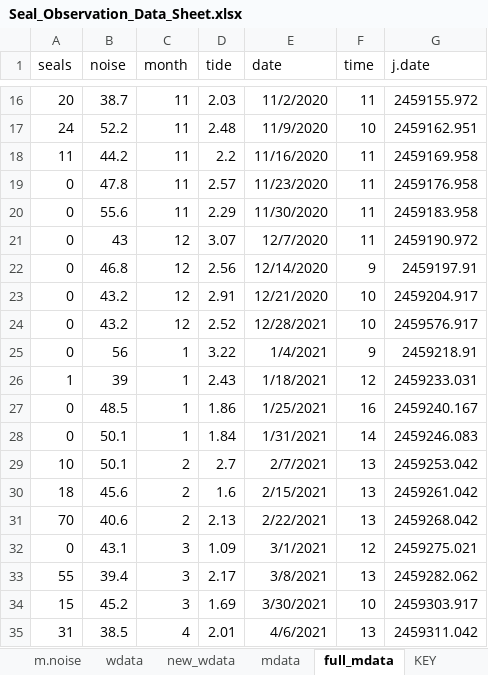
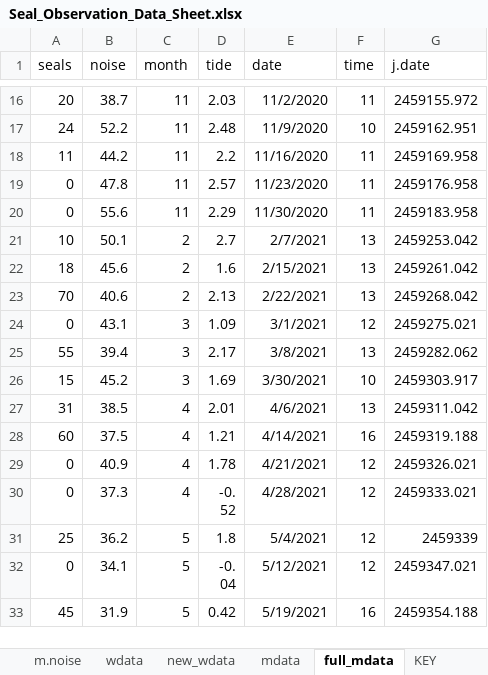
Before and after one commit to bankheak/habor-seal, an Excel workbook: data/Seal_Observation_Data_Sheet.xlsx, sheet full_mdata, drawn as a sheet; only a part is shown, gaps mark what is left out; the shorter side is filled out with more unchanged rows; values as stored, in another font and other column widths than the file's, no borders; the diff names each change by its address in the sheet, - before the commit and + after, or states it on an @@ line.

```diff
--- a/data/Seal_Observation_Data_Sheet.xlsx (sheet full_mdata)
+++ b/data/Seal_Observation_Data_Sheet.xlsx (sheet full_mdata)
-row 21: 0 | 43 | 12 | 3.07 | 12/7/2020 | 11 | 2459190.972
-row 22: 0 | 46.8 | 12 | 2.56 | 12/14/2020 | 9 | 2459197.91
-row 23: 0 | 43.2 | 12 | 2.91 | 12/21/2020 | 10 | 2459204.917
-row 24: 0 | 43.2 | 12 | 2.52 | 12/28/2021 | 10 | 2459576.917
-row 25: 0 | 56 | 1 | 3.22 | 1/4/2021 | 9 | 2459218.91
-row 26: 1 | 39 | 1 | 2.43 | 1/18/2021 | 12 | 2459233.031
-row 27: 0 | 48.5 | 1 | 1.86 | 1/25/2021 | 16 | 2459240.167
-row 28: 0 | 50.1 | 1 | 1.84 | 1/31/2021 | 14 | 2459246.083
```
Also changed, not shown: sheet Stepwise, 4 other files.
